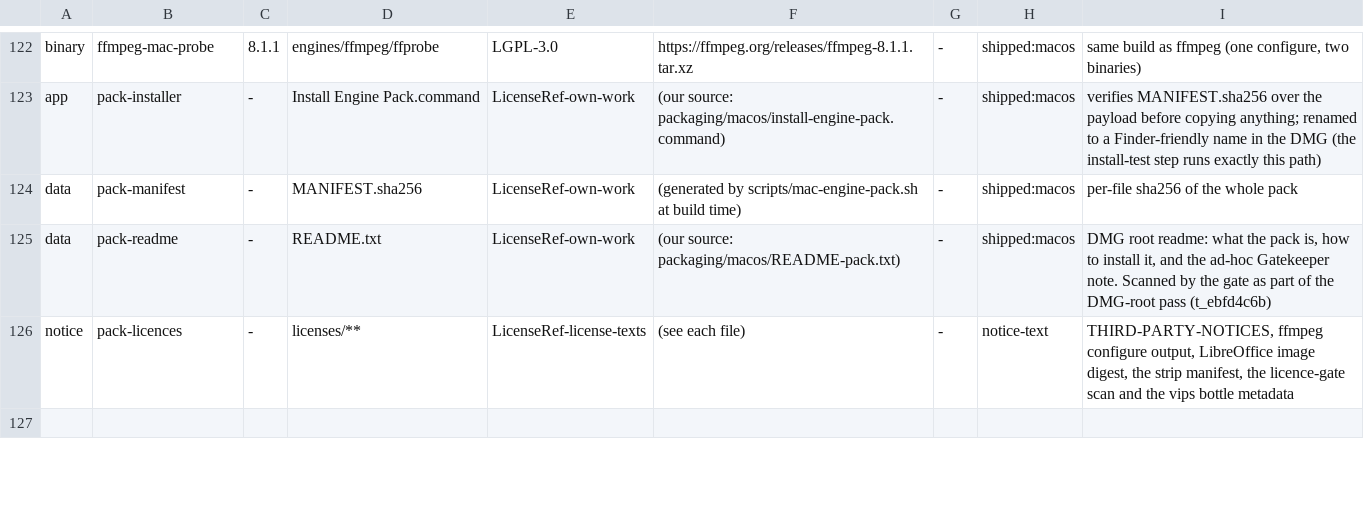
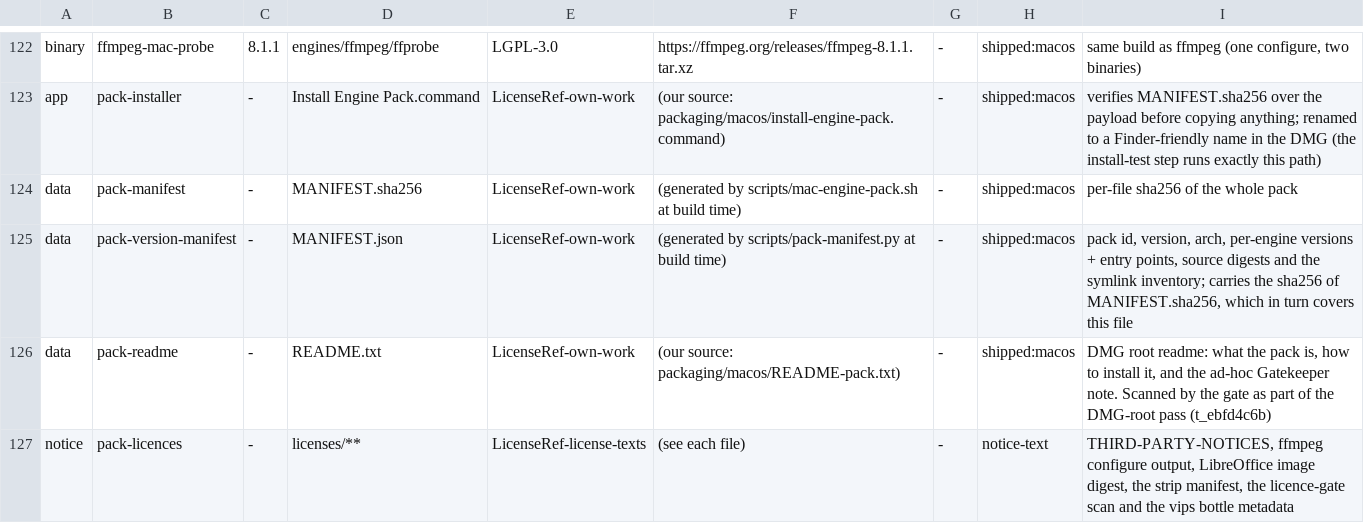
Before and after one commit to lphan-personal/ez-convert, a TSV file: docs/shipped-inventory.tsv, drawn as a sheet; only a part is shown, gaps mark what is left out; the shorter side is filled out with more unchanged rows; the diff names each change by its address in the sheet, - before the commit and + after, or states it on an @@ line.

Commit message:
pack: put lame's include root on the ffmpeg compile line; attribute MANIFEST.json
FFmpeg n8.1.1 configure line 7325 probes libmp3lame with a plain `require`
(check_lib: no pkg-config, no cflags), so the libmp3lame.pc from the previous
commit could never help — run 41382615266 had it on PKG_CONFIG_PATH and still
died on `fatal error: 'lame/lame.h' file not found`. configure now gets
`--extra-cflags=-I<keg>/include`, derived from the lame.h the keg actually ships,
and the dead .pc synthesis is gone.

The shipped-inventory gate fails closed on any file it cannot attribute, and the
new MANIFEST.json is a new file in the pack: added a `shipped:macos` data row
(LicenseRef-own-work). Checked locally: --check-inventory 107 rows/0 failures,
and --scan over a synthetic pack attributes all 8 files.

```diff
--- a/docs/shipped-inventory.tsv
+++ b/docs/shipped-inventory.tsv
+row 125: data | pack-version-manifest | - | MANIFEST.json | LicenseRef-own-work | (generated by scripts/pack-manifest.py at build time) | - | shipped:macos | pack id, version, arch, per-engine versions + entry points, source digests and the symlink inventory; carries the sha256 of MANIFEST.sha256, which in turn covers this file
```
Also changed, not shown: 1 other file.
